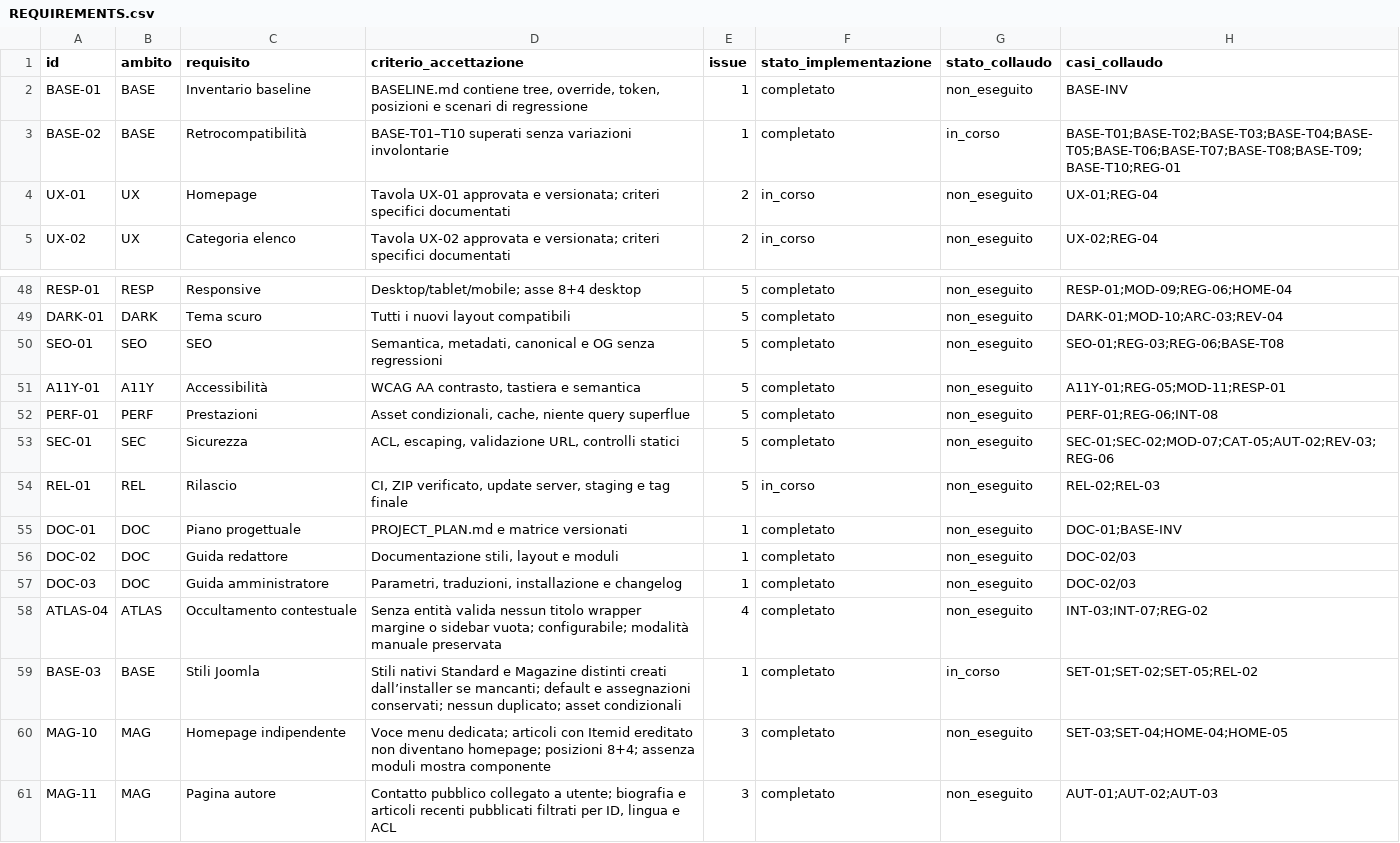
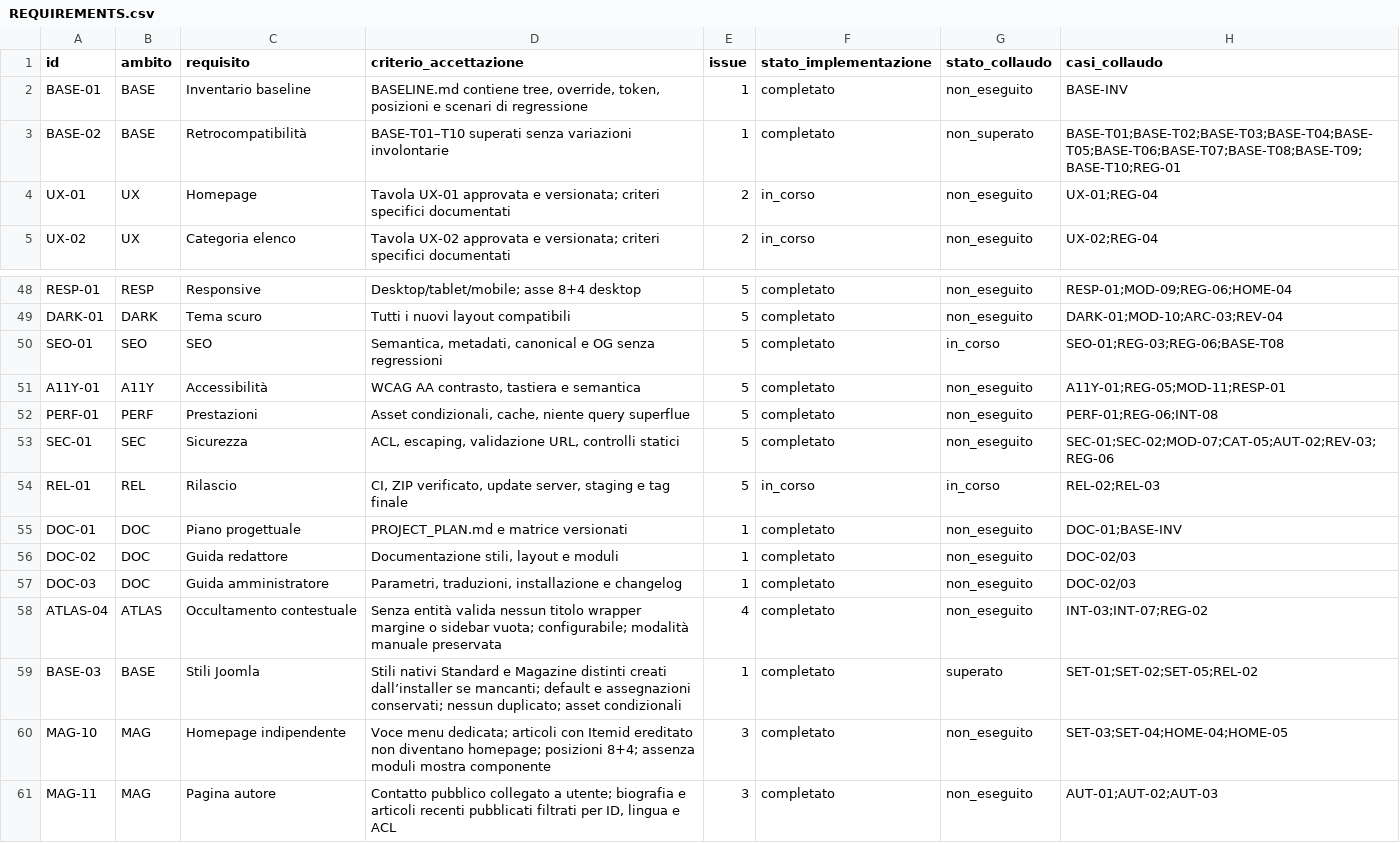
Before and after one commit to jeckodevelopment/tpl_operaplus, a CSV file: docs/magazine/REQUIREMENTS.csv, drawn as a sheet; only a part is shown, gaps mark what is left out.

```diff
--- a/docs/magazine/REQUIREMENTS.csv
+++ b/docs/magazine/REQUIREMENTS.csv
@@ -2,3 +2,3 @@ id,ambito,requisito,criterio_accettazione,issue,stato_implementazione,stato_coll
 "BASE-01","BASE","Inventario baseline","BASELINE.md contiene tree, override, token, posizioni e scenari di regressione","1","completato","non_eseguito","BASE-INV"
-"BASE-02","BASE","Retrocompatibilità","BASE-T01–T10 superati senza variazioni involontarie","1","completato","in_corso","BASE-T01;BASE-T02;BASE-T03;BASE-T04;BASE-T05;BASE-T06;BASE-T07;BASE-T08;BASE-T09;BASE-T10;REG-01"
+"BASE-02","BASE","Retrocompatibilità","BASE-T01–T10 superati senza variazioni involontarie","1","completato","non_superato","BASE-T01;BASE-T02;BASE-T03;BASE-T04;BASE-T05;BASE-T06;BASE-T07;BASE-T08;BASE-T09;BASE-T10;REG-01"
 "UX-01","UX","Homepage","Tavola UX-01 approvata e versionata; criteri specifici documentati","2","in_corso","non_eseguito","UX-01;REG-04"
@@ -49,3 +49,3 @@ id,ambito,requisito,criterio_accettazione,issue,stato_implementazione,stato_coll
 "DARK-01","DARK","Tema scuro","Tutti i nuovi layout compatibili","5","completato","non_eseguito","DARK-01;MOD-10;ARC-03;REV-04"
-"SEO-01","SEO","SEO","Semantica, metadati, canonical e OG senza regressioni","5","completato","non_eseguito","SEO-01;REG-03;REG-06;BASE-T08"
+"SEO-01","SEO","SEO","Semantica, metadati, canonical e OG senza regressioni","5","completato","in_corso","SEO-01;REG-03;REG-06;BASE-T08"
 "A11Y-01","A11Y","Accessibilità","WCAG AA contrasto, tastiera e semantica","5","completato","non_eseguito","A11Y-01;REG-05;MOD-11;RESP-01"
@@ -53,3 +53,3 @@ id,ambito,requisito,criterio_accettazione,issue,stato_implementazione,stato_coll
 "SEC-01","SEC","Sicurezza","ACL, escaping, validazione URL, controlli statici","5","completato","non_eseguito","SEC-01;SEC-02;MOD-07;CAT-05;AUT-02;REV-03;REG-06"
-"REL-01","REL","Rilascio","CI, ZIP verificato, update server, staging e tag finale","5","in_corso","non_eseguito","REL-02;REL-03"
+"REL-01","REL","Rilascio","CI, ZIP verificato, update server, staging e tag finale","5","in_corso","in_corso","REL-02;REL-03"
 "DOC-01","DOC","Piano progettuale","PROJECT_PLAN.md e matrice versionati","1","completato","non_eseguito","DOC-01;BASE-INV"
@@ -58,3 +58,3 @@ id,ambito,requisito,criterio_accettazione,issue,stato_implementazione,stato_coll
 "ATLAS-04","ATLAS","Occultamento contestuale","Senza entità valida nessun titolo wrapper margine o sidebar vuota; configurabile; modalità manuale preservata","4","completato","non_eseguito","INT-03;INT-07;REG-02"
-"BASE-03","BASE","Stili Joomla","Stili nativi Standard e Magazine distinti creati dall’installer se mancanti; default e assegnazioni conservati; nessun duplicato; asset condizionali","1","completato","in_corso","SET-01;SET-02;SET-05;REL-02"
+"BASE-03","BASE","Stili Joomla","Stili nativi Standard e Magazine distinti creati dall’installer se mancanti; default e assegnazioni conservati; nessun duplicato; asset condizionali","1","completato","superato","SET-01;SET-02;SET-05;REL-02"
 "MAG-10","MAG","Homepage indipendente","Voce menu dedicata; articoli con Itemid ereditato non diventano homepage; posizioni 8+4; assenza moduli mostra componente","3","completato","non_eseguito","SET-03;SET-04;HOME-04;HOME-05"
```
Also changed, not shown: docs/magazine/ESITI_COLLAUDO.csv, 10 other files.
